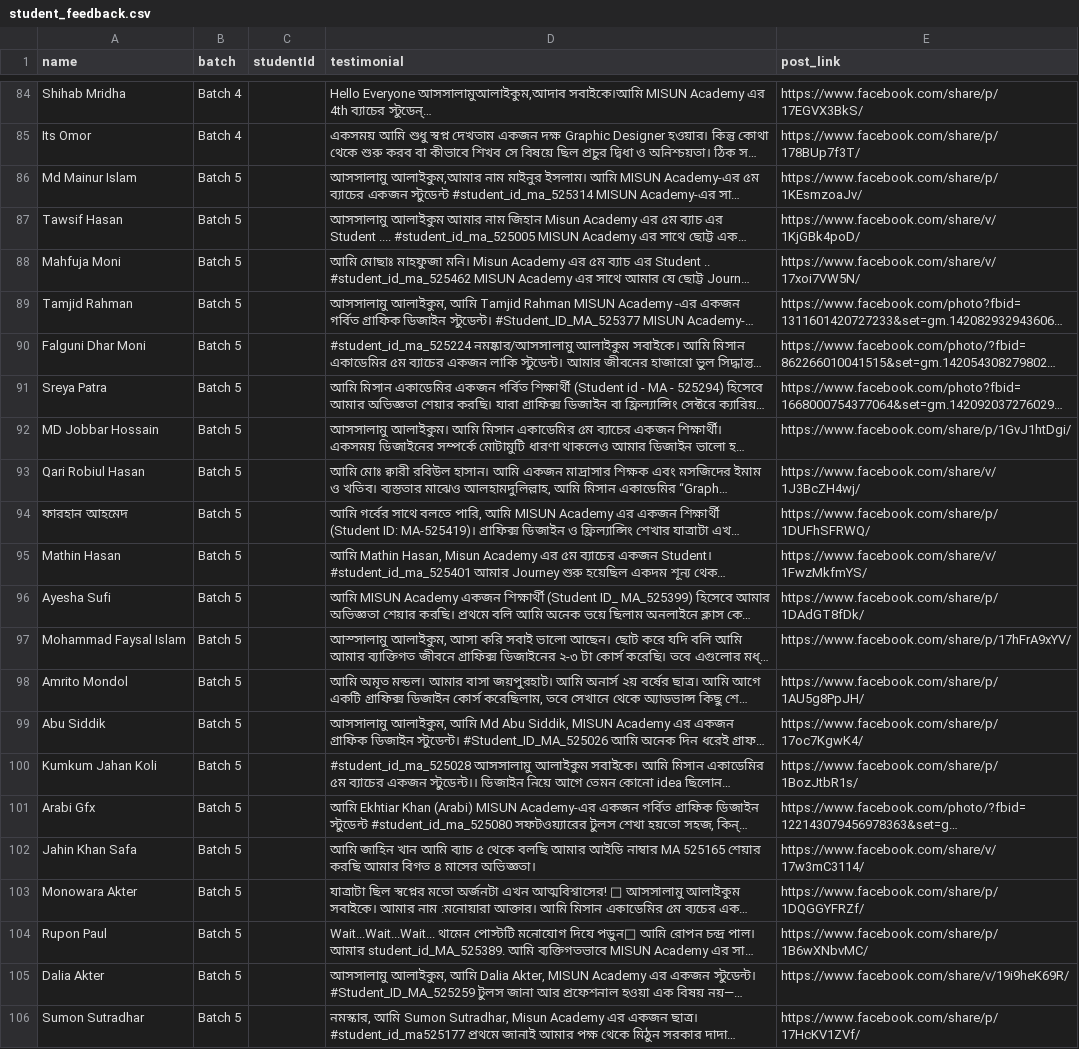
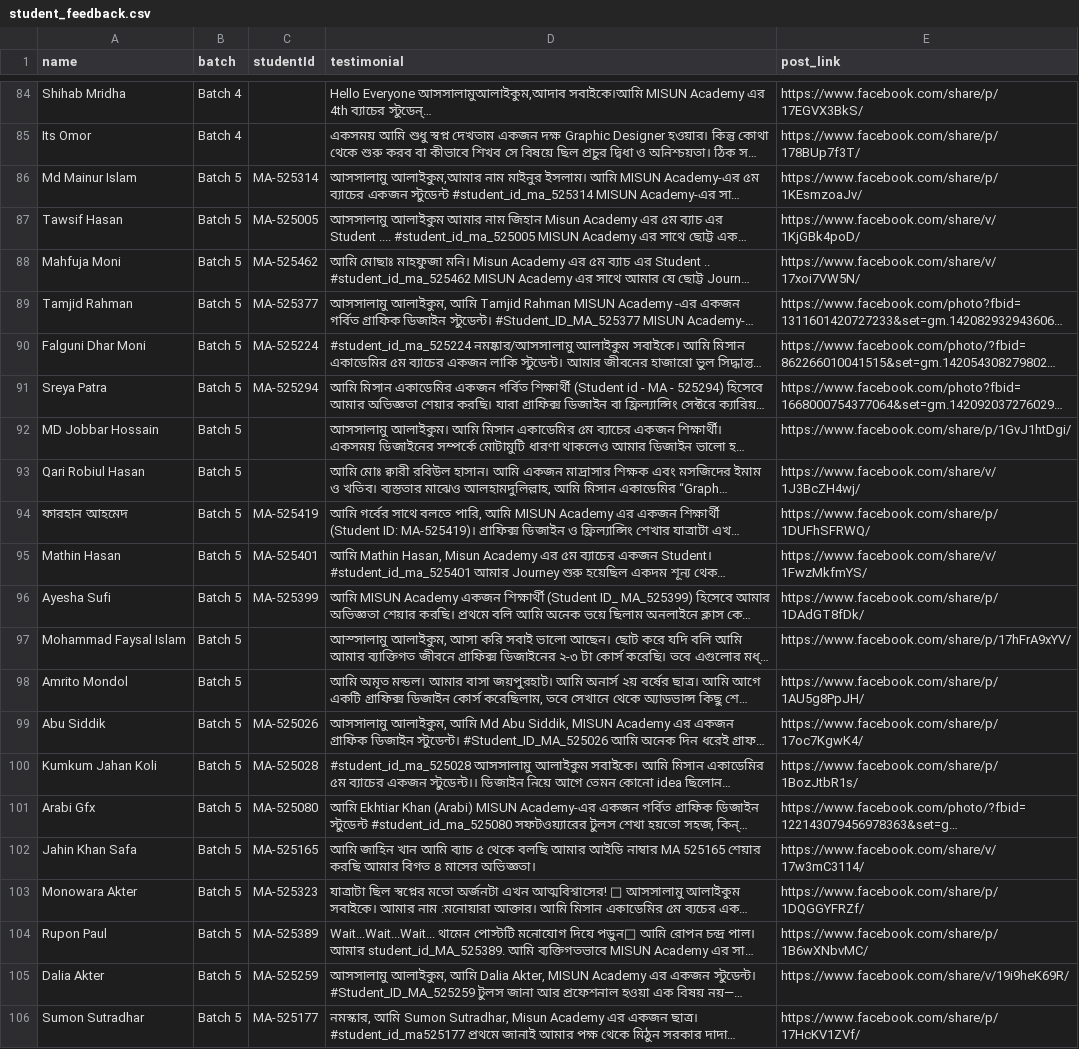
Before and after one commit to misunacademy/misun-academy-client, a CSV file: public/student_feedback.csv, drawn as a sheet; only a part is shown, gaps mark what is left out; long unchanged cells end in …; the diff names each change by its address in the sheet, - before the commit and + after, or states it on an @@ line.

Commit message:
Refactor feedback page styles and update student testimonials with IDs
- Adjusted styling in Feedback component for better layout and spacing.
- Updated student testimonials in the constants file to include student IDs for better tracking and organization.

```diff
--- a/public/student_feedback.csv
+++ b/public/student_feedback.csv
-C86 (studentId): (empty)
+C86 (studentId): MA-525314
-C87 (studentId): (empty)
+C87 (studentId): MA-525005
-C88 (studentId): (empty)
+C88 (studentId): MA-525462
-C89 (studentId): (empty)
+C89 (studentId): MA-525377
-C90 (studentId): (empty)
+C90 (studentId): MA-525224
-C91 (studentId): (empty)
+C91 (studentId): MA-525294
-C94 (studentId): (empty)
+C94 (studentId): MA-525419
-C95 (studentId): (empty)
+C95 (studentId): MA-525401
-C96 (studentId): (empty)
+C96 (studentId): MA-525399
-C99 (studentId): (empty)
+C99 (studentId): MA-525026
-C100 (studentId): (empty)
+C100 (studentId): MA-525028
-C101 (studentId): (empty)
+C101 (studentId): MA-525080
-C102 (studentId): (empty)
+C102 (studentId): MA-525165
-C103 (studentId): (empty)
+C103 (studentId): MA-525323
-C104 (studentId): (empty)
+C104 (studentId): MA-525389
-C105 (studentId): (empty)
+C105 (studentId): MA-525259
-C106 (studentId): (empty)
+C106 (studentId): MA-525177
```
Also changed, not shown: 2 other files.
